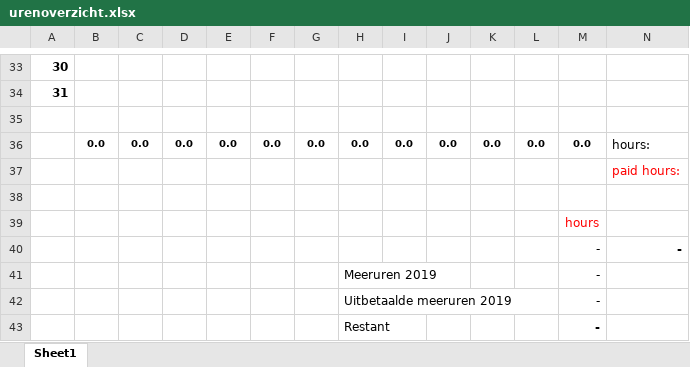
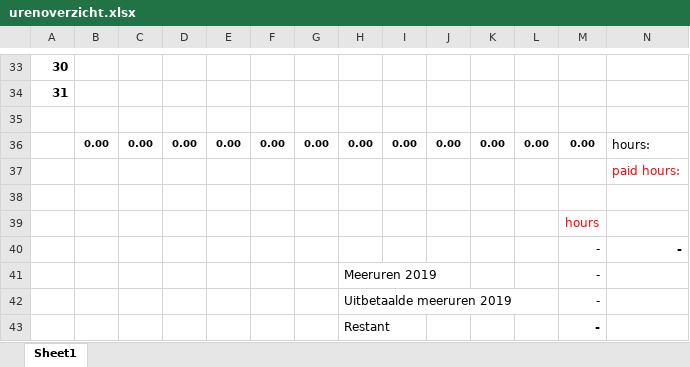
Before and after one commit to tvdsluijs/toggl_processer, an Excel workbook: excel/urenoverzicht.xlsx, sheet Sheet1, drawn as a sheet; only a part is shown, gaps mark what is left out; values as stored, in another font and other column widths than the file's, no borders; conditional formats not drawn; removed rows and columns are numbered as before the commit, all else as after; rows hold the shown columns only; the diff names each change by its address in the sheet, - before the commit and + after, or states it on an @@ line.

```diff
--- a/excel/urenoverzicht.xlsx (sheet Sheet1)
+++ b/excel/urenoverzicht.xlsx (sheet Sheet1)
-row 36:  | 0.0 | 0.0 | 0.0 | 0.0 | 0.0 | 0.0 | 0.0 | 0.0 | 0.0 | 0.0 | 0.0 | 0.0 | hours:
-row 37:  |  |  |  |  |  |  |  |  |  |  |  |  | paid hours:
+row 36:  | 0.00 | 0.00 | 0.00 | 0.00 | 0.00 | 0.00 | 0.00 | 0.00 | 0.00 | 0.00 | 0.00 | 0.00 | hours:
+row 37:  |  |  |  |  |  |  |  |  |  |  |  |  | paid hours:
```
Also changed, not shown: output/20196.xlsx, 5 other files.
